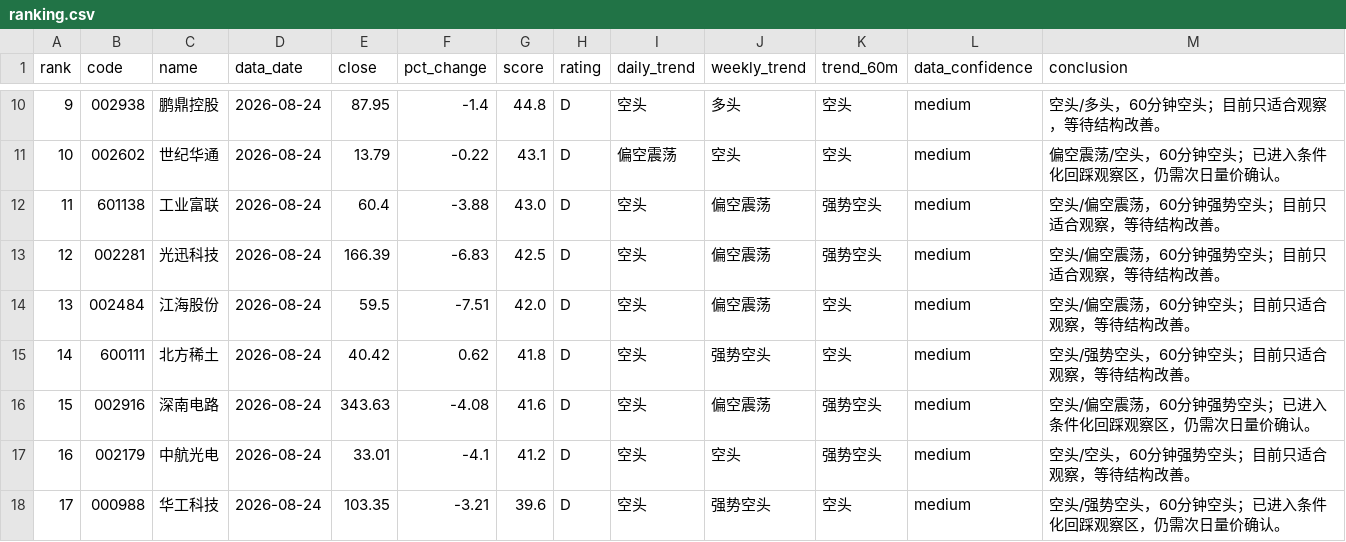
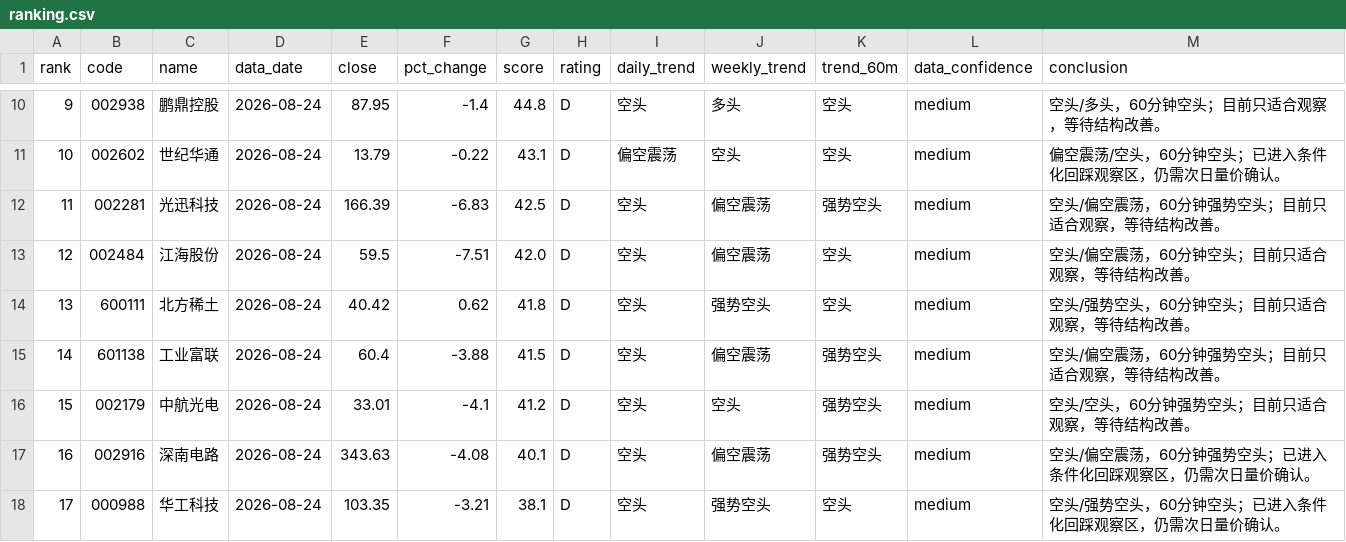
Before and after one commit to jjjbhbk582-hub/daily_stock_analysis, a CSV file: close_review_engine/data/processed/2026-08-24/ranking.csv, drawn as a sheet; only a part is shown, gaps mark what is left out; removed rows and columns are numbered as before the commit, all else as after; the diff names each change by its address in the sheet, - before the commit and + after, or states it on an @@ line.

```diff
--- a/close_review_engine/data/processed/2026-08-24/ranking.csv
+++ b/close_review_engine/data/processed/2026-08-24/ranking.csv
-row 12: 11 | 601138 | 工业富联 | 2026-08-24 | 60.4 | -3.88 | 43.0 | D | 空头 | 偏空震荡 | 强势空头 | medium | 空头/偏空震荡，60分钟强势空头；目前只适合观察，等待结构改善。
@@ column A (rank) renumbered between rows 12 and 16 @@
-B15 (code): 002916
+B15 (code): 601138
-C15 (name): 深南电路
+C15 (name): 工业富联
-E15 (close): 343.63
+E15 (close): 60.4
-F15 (pct_change): -4.08
+F15 (pct_change): -3.88
-G15 (score): 41.6
+G15 (score): 41.5
-M15 (conclusion): 空头/偏空震荡，60分钟强势空头；已进入条件化回踩观察区，仍需次日量价确认。
+M15 (conclusion): 空头/偏空震荡，60分钟强势空头；目前只适合观察，等待结构改善。
+row 17: 16 | 002916 | 深南电路 | 2026-08-24 | 343.63 | -4.08 | 40.1 | D | 空头 | 偏空震荡 | 强势空头 | medium | 空头/偏空震荡，60分钟强势空头；已进入条件化回踩观察区，仍需次日量价确认。
-G18 (score): 39.6
+G18 (score): 38.1
```
Also changed, not shown: 4 other files.
